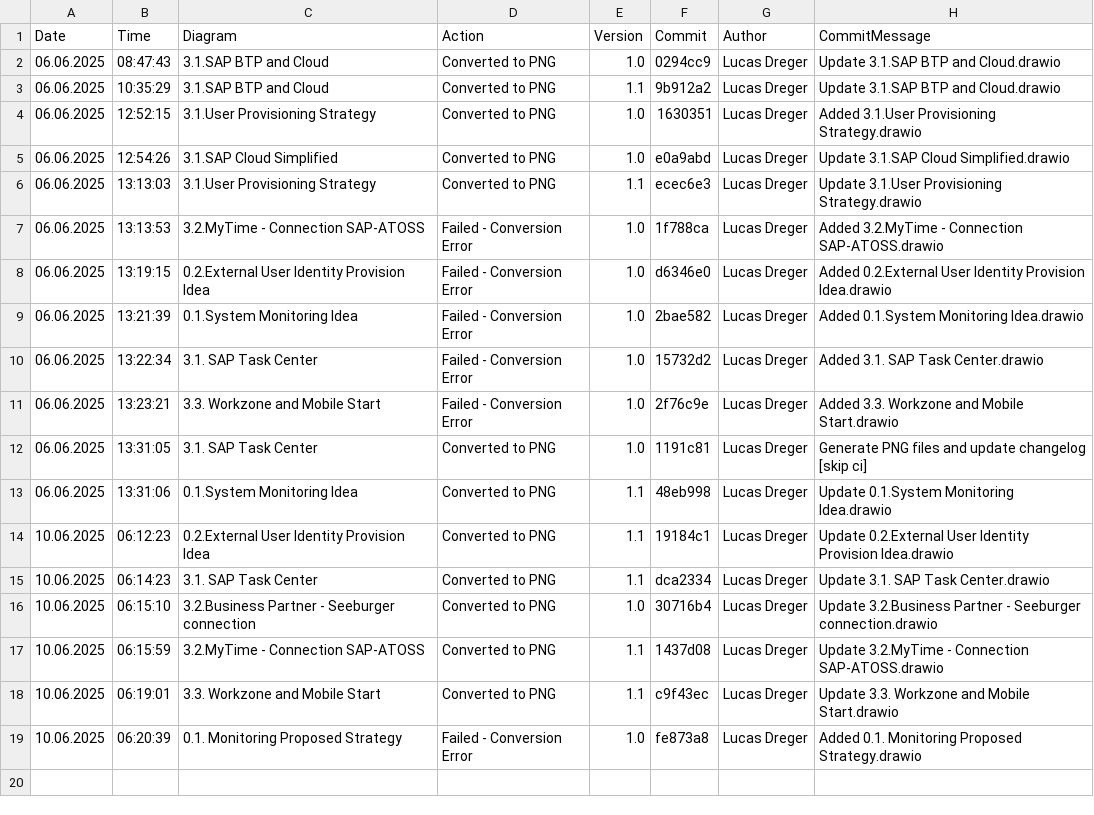
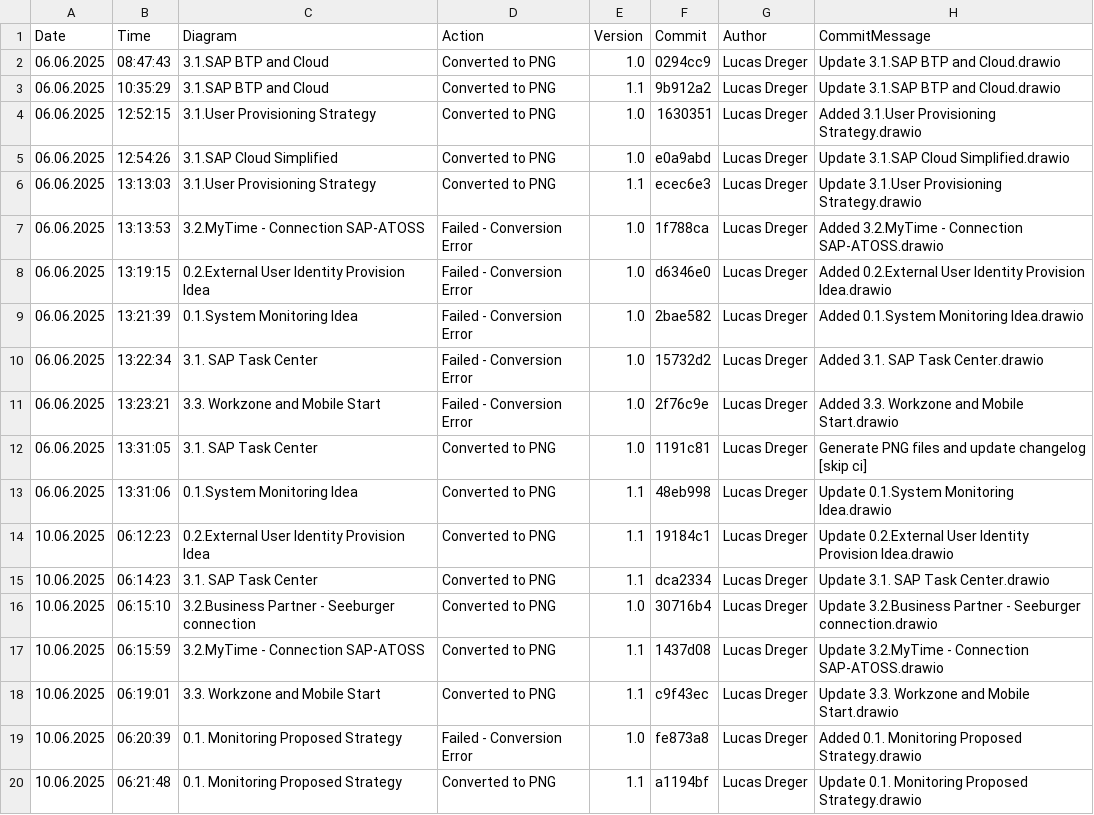
Before and after one commit to frostaag/diagrams-v3, a CSV file: png_files/CHANGELOG.csv, drawn as a sheet; the diff names each change by its address in the sheet, - before the commit and + after, or states it on an @@ line.

```diff
--- a/png_files/CHANGELOG.csv
+++ b/png_files/CHANGELOG.csv
+row 20: 10.06.2025 | 06:21:48 | 0.1. Monitoring Proposed Strategy | Converted to PNG | 1.1 | a1194bf | Lucas Dreger | Update 0.1. Monitoring Proposed Strategy.drawio
```
Also changed, not shown: 1 other file.
